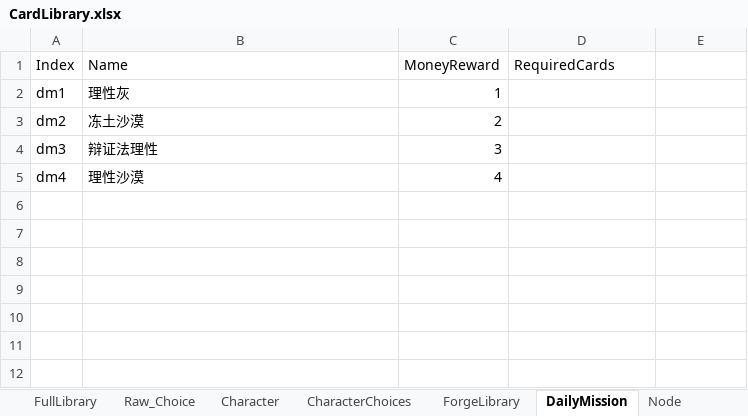
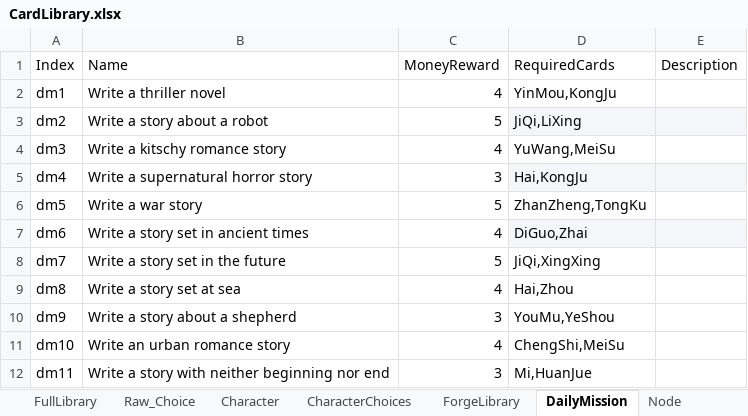
Before and after one commit to shangxintuoba/Poet, an Excel workbook: Assets/CardLibrary/CardLibrary.xlsx, sheet DailyMission, drawn as a sheet; values as stored, in another font and other column widths than the file's, no borders; the diff names each change by its address in the sheet, - before the commit and + after, or states it on an @@ line.

```diff
--- a/Assets/CardLibrary/CardLibrary.xlsx (sheet DailyMission)
+++ b/Assets/CardLibrary/CardLibrary.xlsx (sheet DailyMission)
-E1: (empty)
+E1: Description
-B2 (Name): 理性灰
+B2 (Name): Write a thriller novel
-C2 (MoneyReward): 1
+C2 (MoneyReward): 4
-D2 (RequiredCards): (empty)
+D2 (RequiredCards): YinMou,KongJu
-B3 (Name): 冻土沙漠
+B3 (Name): Write a story about a robot
-C3 (MoneyReward): 2
+C3 (MoneyReward): 5
-D3 (RequiredCards): (empty)
+D3 (RequiredCards): JiQi,LiXing
-D3:E3 fill: none
+D3:E3 fill: #F4F6F9
-B4 (Name): 辩证法理性
+B4 (Name): Write a kitschy romance story
-C4 (MoneyReward): 3
+C4 (MoneyReward): 4
-D4 (RequiredCards): (empty)
+D4 (RequiredCards): YuWang,MeiSu
-B5 (Name): 理性沙漠
+B5 (Name): Write a supernatural horror story
-C5 (MoneyReward): 4
+C5 (MoneyReward): 3
-D5 (RequiredCards): (empty)
+D5 (RequiredCards): Hai,KongJu
-D5:E5 fill: none
+D5:E5 fill: #F4F6F9
+row 6: dm5 | Write a war story | 5 | ZhanZheng,TongKu
+row 7: dm6 | Write a story set in ancient times | 4 | DiGuo,Zhai
+row 8: dm7 | Write a story set in the future | 5 | JiQi,XingXing
+row 9: dm8 | Write a story set at sea | 4 | Hai,Zhou
+row 10: dm9 | Write a story about a shepherd | 3 | YouMu,YeShou
+row 11: dm10 | Write an urban romance story | 4 | ChengShi,MeiSu
+row 12: dm11 | Write a story with neither beginning nor end | 3 | Mi,HuanJue
```
Also changed, not shown: sheet FullLibrary, sheet Raw_Choice, sheet Node, sheet CharacterChoices, sheet Character, other sheet tabs, 21 other files.
